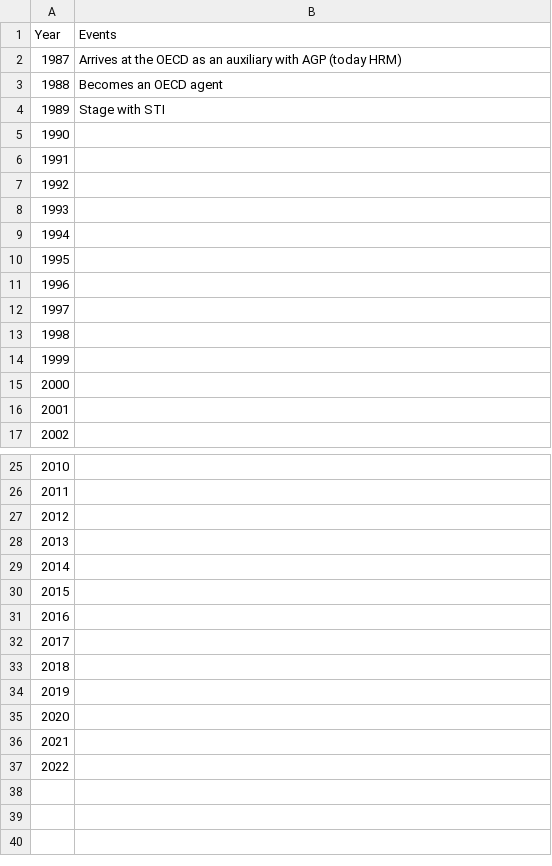
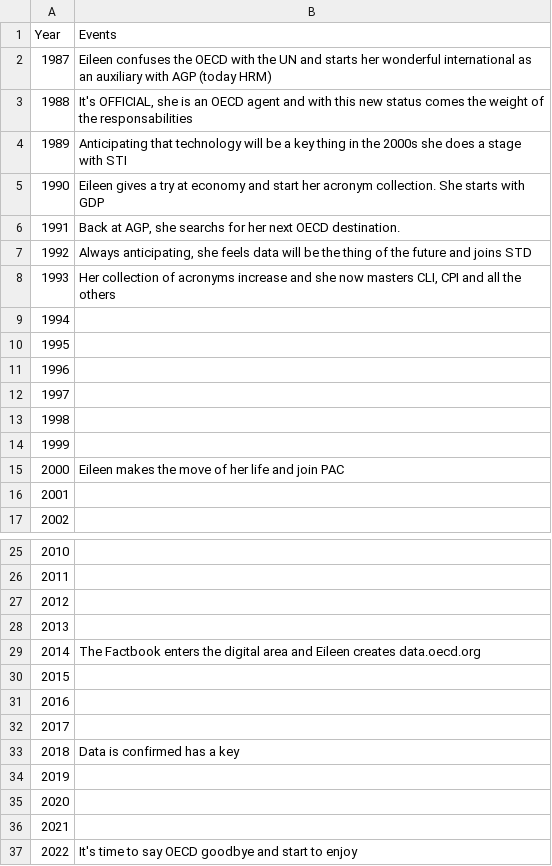
Before and after one commit to gitvfd/eileen-oecd-career, a TSV file: data/events.tsv, drawn as a sheet; only a part is shown, gaps mark what is left out.

```diff
--- a/data/events.tsv
+++ b/data/events.tsv
@@ -1,9 +1,9 @@
 Year	Events
-1987	Arrives at the OECD as an auxiliary with AGP (today HRM)
-1988	Becomes an OECD agent
-1989	Stage with STI
-1990	
-1991	
-1992	
-1993	
+1987	Eileen confuses the OECD with the UN and starts her wonderful international as an auxiliary with AGP (today HRM)
+1988	It's OFFICIAL, she is an OECD agent and with this new status comes the weight of the responsabilities
+1989	Anticipating that technology will be a key thing in the 2000s she does a stage with STI
+1990	Eileen gives a try at economy and start her acronym collection. She starts with GDP
+1991	Back at AGP, she searchs for her next OECD destination.
+1992	Always anticipating, she feels data will be the thing of the future and joins STD
+1993	Her collection of acronyms increase and she now masters CLI, CPI and all the others
 1994	
@@ -14,3 +14,3 @@ Year	Events
 1999	
-2000	
+2000	Eileen makes the move of her life and join PAC
 2001	
@@ -28,3 +28,3 @@ Year	Events
 2013	
-2014	
+2014	The Factbook enters the digital area and Eileen creates data.oecd.org
 2015	
@@ -32,3 +32,3 @@ Year	Events
 2017	
-2018	
+2018	Data is confirmed has a key
 2019	
@@ -36,2 +36,2 @@ Year	Events
 2021	
-2022	
+2022	It's time to say OECD goodbye and start to enjoy
```
Also changed, not shown: 1 other file.
